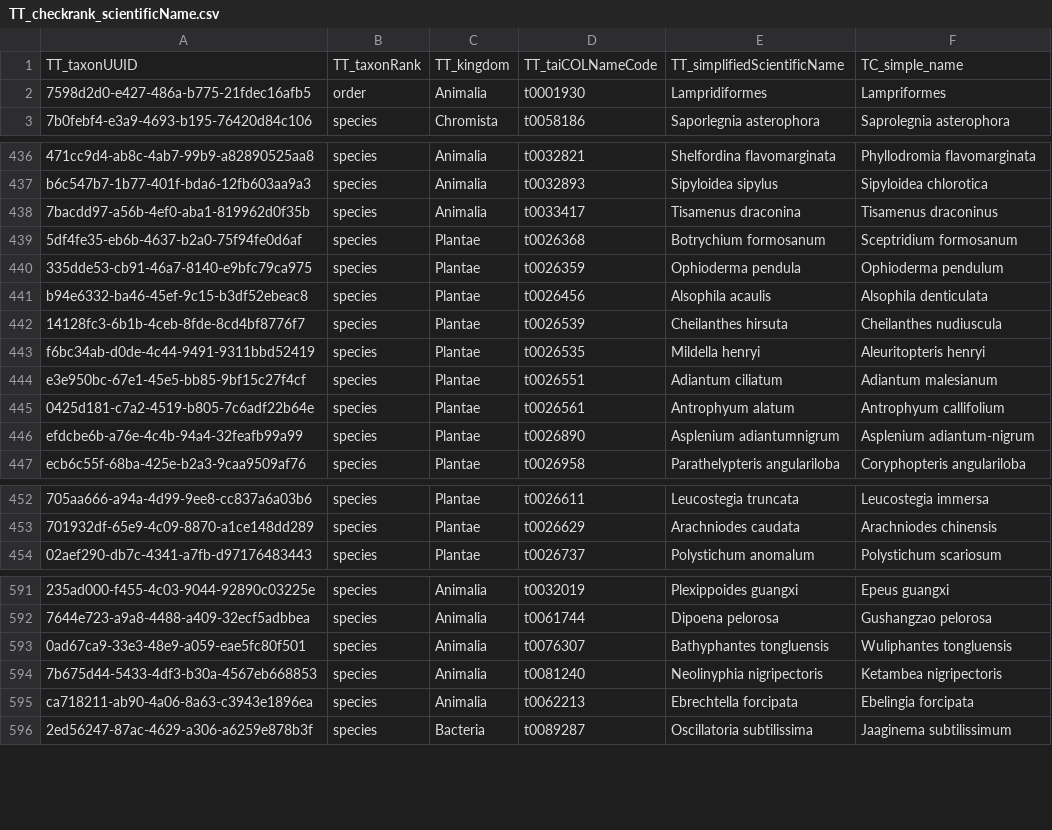
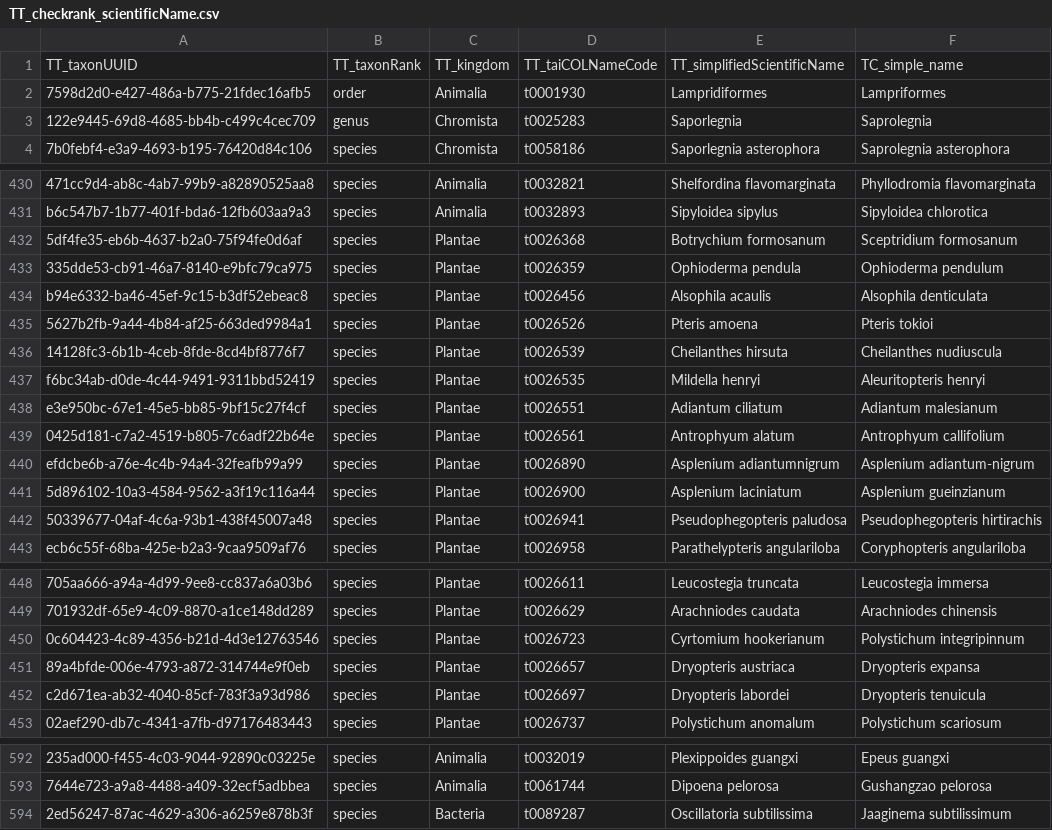
Before and after one commit to TBNworkGroup/Specieslist_Validation_Dashboard, a CSV file: data/output/TT_to_TC/TT_checkrank_scientificName.csv, drawn as a sheet; only a part is shown, gaps mark what is left out; removed rows and columns are numbered as before the commit, all else as after; the diff covers the shown part only; the diff names each change by its address in the sheet, - before the commit and + after, or states it on an @@ line.

```diff
--- a/data/output/TT_to_TC/TT_checkrank_scientificName.csv
+++ b/data/output/TT_to_TC/TT_checkrank_scientificName.csv
+row 3: 122e9445-69d8-4685-bb4b-c499c4cec709 | genus | Chromista | t0025283 | Saporlegnia | Saprolegnia
-row 438: 7bacdd97-a56b-4ef0-aba1-819962d0f35b | species | Animalia | t0033417 | Tisamenus draconina | Tisamenus draconinus
+row 435: 5627b2fb-9a44-4b84-af25-663ded9984a1 | species | Plantae | t0026526 | Pteris amoena | Pteris tokioi
+row 441: 5d896102-10a3-4584-9562-a3f19c116a44 | species | Plantae | t0026900 | Asplenium laciniatum | Asplenium gueinzianum
+row 442: 50339677-04af-4c6a-93b1-438f45007a48 | species | Plantae | t0026941 | Pseudophegopteris paludosa | Pseudophegopteris hirtirachis
+row 450: 0c604423-4c89-4356-b21d-4d3e12763546 | species | Plantae | t0026723 | Cyrtomium hookerianum | Polystichum integripinnum
+row 451: 89a4bfde-006e-4793-a872-314744e9f0eb | species | Plantae | t0026657 | Dryopteris austriaca | Dryopteris expansa
+row 452: c2d671ea-ab32-4040-85cf-783f3a93d986 | species | Plantae | t0026697 | Dryopteris labordei | Dryopteris tenuicula
-row 593: 0ad67ca9-33e3-48e9-a059-eae5fc80f501 | species | Animalia | t0076307 | Bathyphantes tongluensis | Wuliphantes tongluensis
-row 594: 7b675d44-5433-4df3-b30a-4567eb668853 | species | Animalia | t0081240 | Neolinyphia nigripectoris | Ketambea nigripectoris
-row 595: ca718211-ab90-4a06-8a63-c3943e1896ea | species | Animalia | t0062213 | Ebrechtella forcipata | Ebelingia forcipata
```
Also changed, not shown: 4 added rows and 9 removed rows elsewhere in this file, 4 other files.
